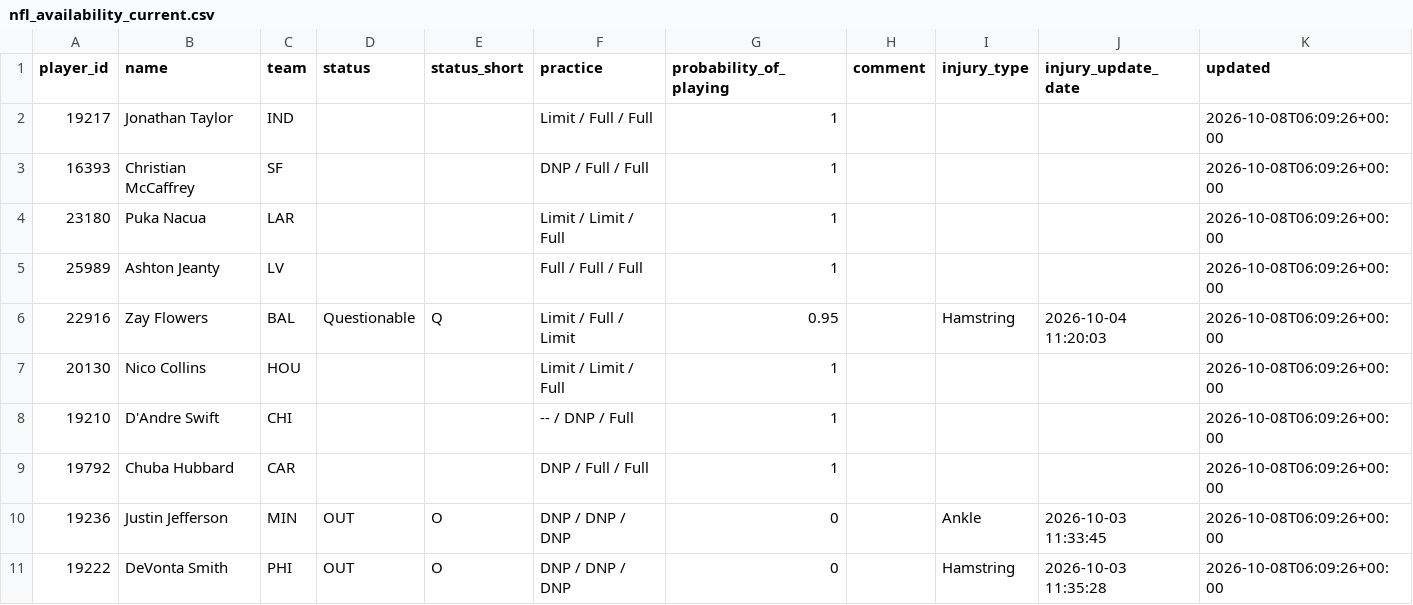
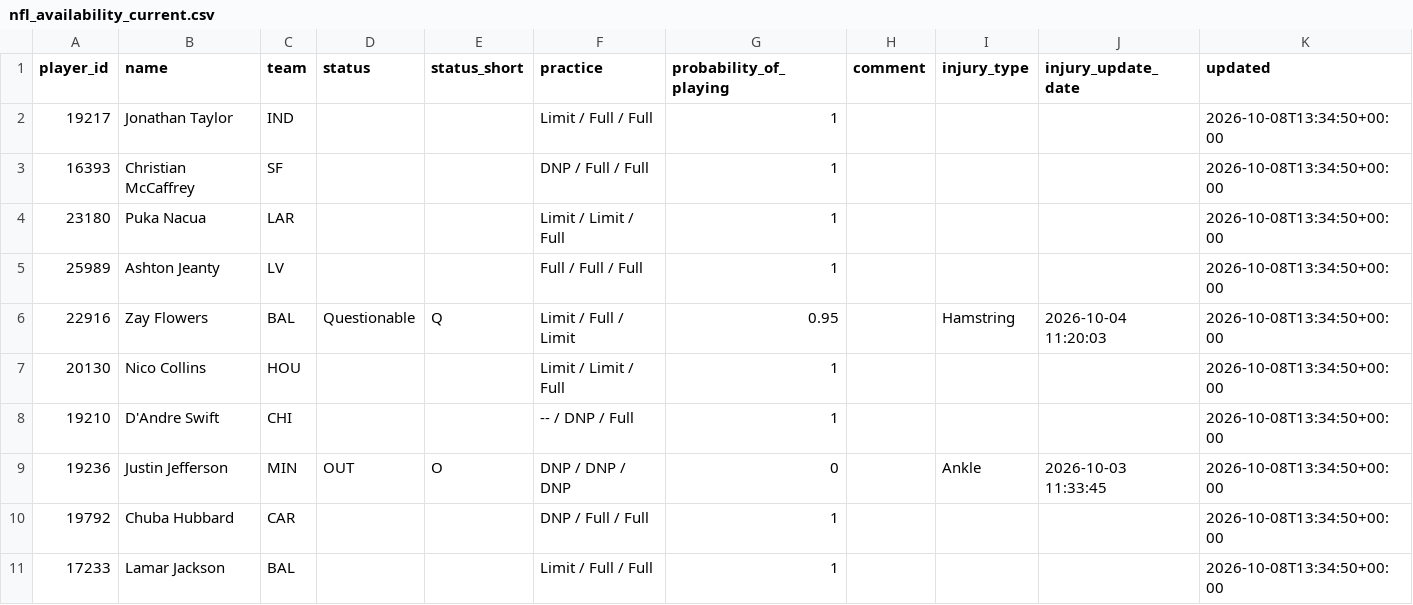
Before and after one commit to nukesim/nuke-dfs-hub, a CSV file: data/nfl_availability_current.csv, drawn as a sheet.

```diff
--- a/data/nfl_availability_current.csv
+++ b/data/nfl_availability_current.csv
@@ -1,11 +1,11 @@
 player_id,name,team,status,status_short,practice,probability_of_playing,comment,injury_type,injury_update_date,updated
-19217,Jonathan Taylor,IND,,,Limit / Full / Full,1,,,,2026-10-08T06:09:26+00:00
-16393,Christian McCaffrey,SF,,,DNP / Full / Full,1,,,,2026-10-08T06:09:26+00:00
-23180,Puka Nacua,LAR,,,Limit / Limit / Full,1,,,,2026-10-08T06:09:26+00:00
-25989,Ashton Jeanty,LV,,,Full / Full / Full,1,,,,2026-10-08T06:09:26+00:00
-22916,Zay Flowers,BAL,Questionable,Q,Limit / Full / Limit,0.95,,Hamstring,2026-10-04 11:20:03,2026-10-08T06:09:26+00:00
-20130,Nico Collins,HOU,,,Limit / Limit / Full,1,,,,2026-10-08T06:09:26+00:00
-19210,D'Andre Swift,CHI,,,-- / DNP / Full,1,,,,2026-10-08T06:09:26+00:00
-19792,Chuba Hubbard,CAR,,,DNP / Full / Full,1,,,,2026-10-08T06:09:26+00:00
-19236,Justin Jefferson,MIN,OUT,O,DNP / DNP / DNP,0,,Ankle,2026-10-03 11:33:45,2026-10-08T06:09:26+00:00
-19222,DeVonta Smith,PHI,OUT,O,DNP / DNP / DNP,0,,Hamstring,2026-10-03 11:35:28,2026-10-08T06:09:26+00:00
+19217,Jonathan Taylor,IND,,,Limit / Full / Full,1,,,,2026-10-08T13:34:50+00:00
+16393,Christian McCaffrey,SF,,,DNP / Full / Full,1,,,,2026-10-08T13:34:50+00:00
+23180,Puka Nacua,LAR,,,Limit / Limit / Full,1,,,,2026-10-08T13:34:50+00:00
+25989,Ashton Jeanty,LV,,,Full / Full / Full,1,,,,2026-10-08T13:34:50+00:00
+22916,Zay Flowers,BAL,Questionable,Q,Limit / Full / Limit,0.95,,Hamstring,2026-10-04 11:20:03,2026-10-08T13:34:50+00:00
+20130,Nico Collins,HOU,,,Limit / Limit / Full,1,,,,2026-10-08T13:34:50+00:00
+19210,D'Andre Swift,CHI,,,-- / DNP / Full,1,,,,2026-10-08T13:34:50+00:00
+19236,Justin Jefferson,MIN,OUT,O,DNP / DNP / DNP,0,,Ankle,2026-10-03 11:33:45,2026-10-08T13:34:50+00:00
+19792,Chuba Hubbard,CAR,,,DNP / Full / Full,1,,,,2026-10-08T13:34:50+00:00
+17233,Lamar Jackson,BAL,,,Limit / Full / Full,1,,,,2026-10-08T13:34:50+00:00
```
